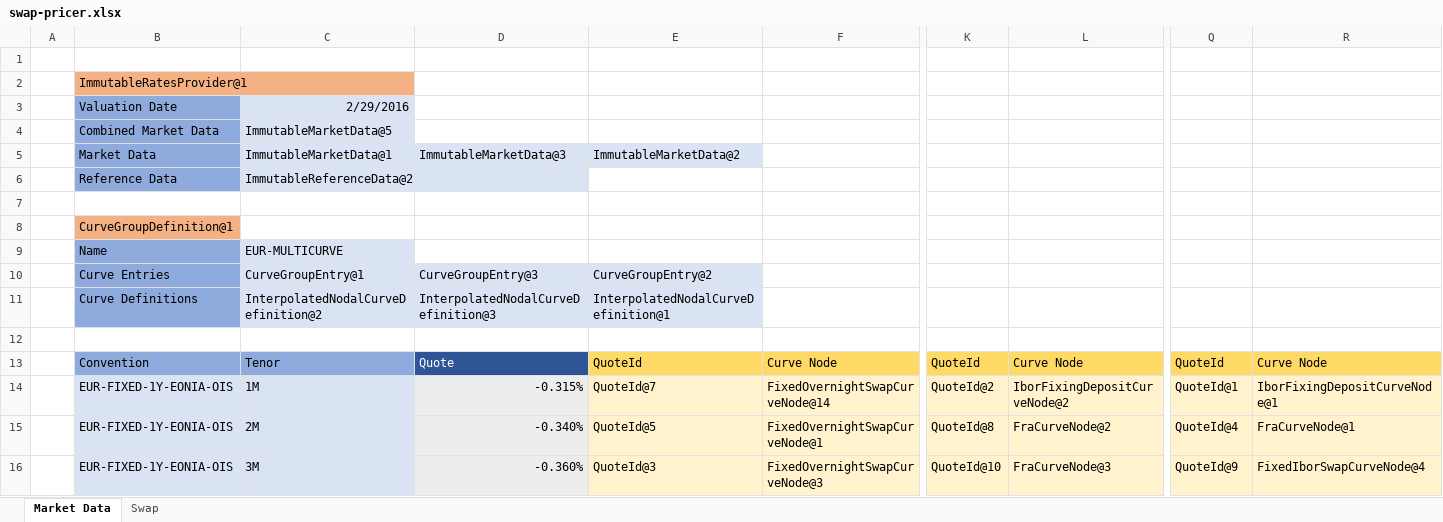
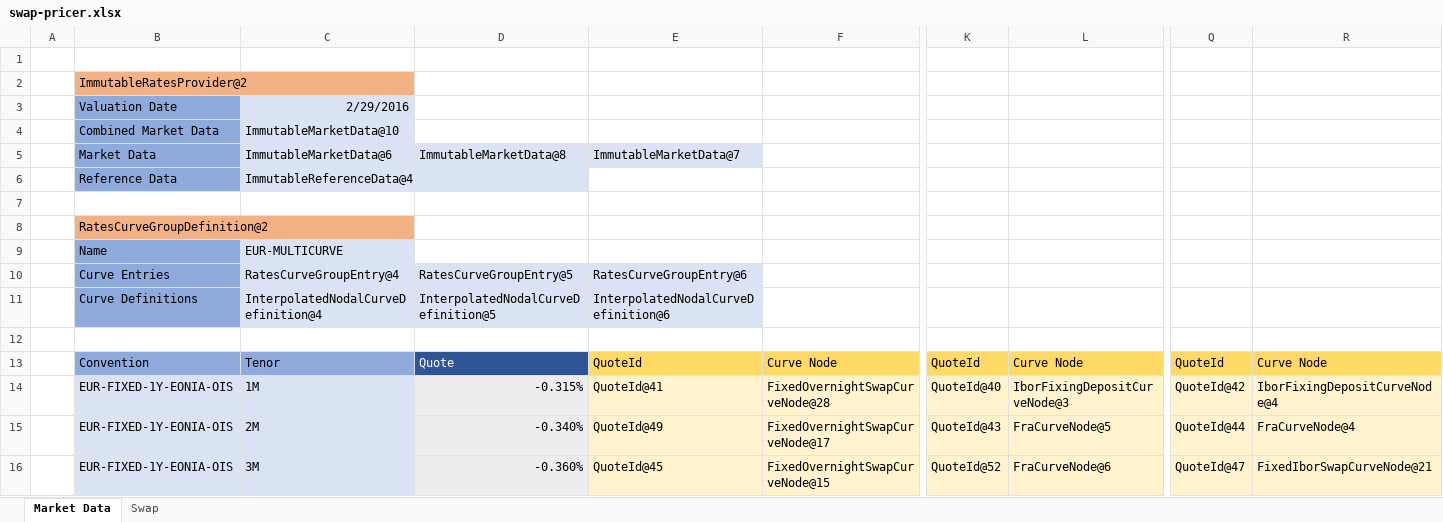
Before and after one commit to exceljava/strata-excel, an Excel workbook: examples/swap-pricer.xlsx, sheet Market Data, drawn as a sheet; only a part is shown, gaps mark what is left out; values as stored, in another font and other column widths than the file's, no borders; the diff covers the shown part only; the diff names each change by its address in the sheet, - before the commit and + after, or states it on an @@ line.

```diff
--- a/examples/swap-pricer.xlsx (sheet Market Data)
+++ b/examples/swap-pricer.xlsx (sheet Market Data)
-B2: ImmutableRatesProvider@1
+B2: ImmutableRatesProvider@2
-C4: ImmutableMarketData@5
+C4: ImmutableMarketData@10
-C5: ImmutableMarketData@1
+C5: ImmutableMarketData@6
-D5: ImmutableMarketData@3
+D5: ImmutableMarketData@8
-E5: ImmutableMarketData@2
+E5: ImmutableMarketData@7
-C6: ImmutableReferenceData@2
+C6: ImmutableReferenceData@4
-B8: CurveGroupDefinition@1
+B8: RatesCurveGroupDefinition@2
-C10: CurveGroupEntry@1
+C10: RatesCurveGroupEntry@4
-D10: CurveGroupEntry@3
+D10: RatesCurveGroupEntry@5
-E10: CurveGroupEntry@2
+E10: RatesCurveGroupEntry@6
-C11: InterpolatedNodalCurveDefinition@2
+C11: InterpolatedNodalCurveDefinition@4
-D11: InterpolatedNodalCurveDefinition@3
+D11: InterpolatedNodalCurveDefinition@5
-E11: InterpolatedNodalCurveDefinition@1
+E11: InterpolatedNodalCurveDefinition@6
-E14: QuoteId@7
+E14: QuoteId@41
-F14: FixedOvernightSwapCurveNode@14
+F14: FixedOvernightSwapCurveNode@28
-K14: QuoteId@2
+K14: QuoteId@40
-L14: IborFixingDepositCurveNode@2
+L14: IborFixingDepositCurveNode@3
-Q14: QuoteId@1
+Q14: QuoteId@42
-R14: IborFixingDepositCurveNode@1
+R14: IborFixingDepositCurveNode@4
-E15: QuoteId@5
+E15: QuoteId@49
-F15: FixedOvernightSwapCurveNode@1
+F15: FixedOvernightSwapCurveNode@17
-K15: QuoteId@8
+K15: QuoteId@43
-L15: FraCurveNode@2
+L15: FraCurveNode@5
-Q15: QuoteId@4
+Q15: QuoteId@44
-R15: FraCurveNode@1
+R15: FraCurveNode@4
-E16: QuoteId@3
+E16: QuoteId@45
-F16: FixedOvernightSwapCurveNode@3
+F16: FixedOvernightSwapCurveNode@15
-K16: QuoteId@10
+K16: QuoteId@52
-L16: FraCurveNode@3
+L16: FraCurveNode@6
-Q16: QuoteId@9
+Q16: QuoteId@47
-R16: FixedIborSwapCurveNode@4
+R16: FixedIborSwapCurveNode@21
```
Also changed, not shown: 1 added row, 1 removed row and 66 edited cells elsewhere in this sheet, sheet Swap, 12 other files.
